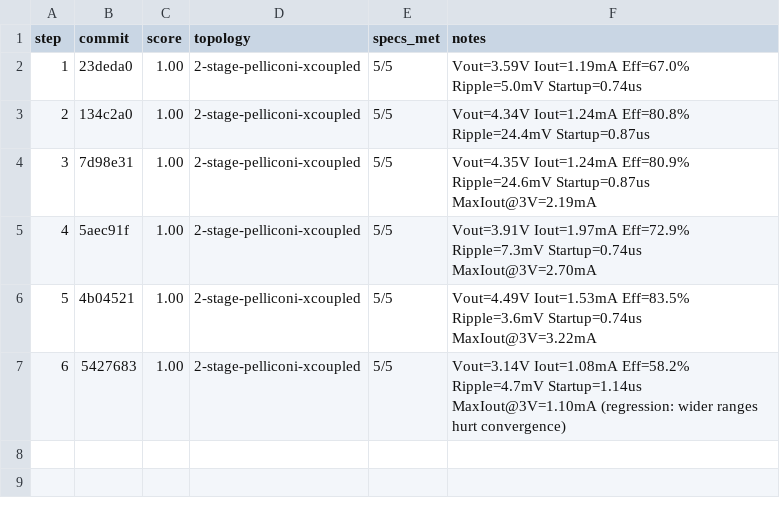
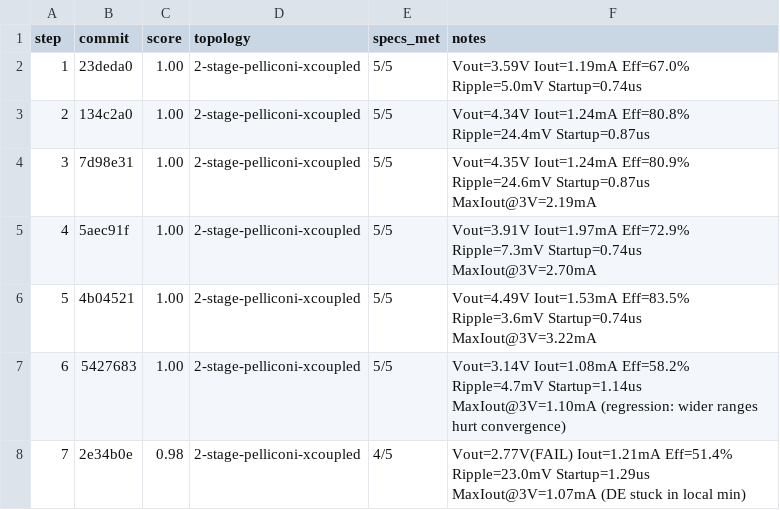
Before and after one commit to edonD/sky130-charge-pump, a TSV file: results.tsv, drawn as a sheet.

Commit message:
results: score 0.98 — Vout=2.77V(FAIL) 4/5 specs, DE stuck in local minimum despite original ranges

```diff
--- a/results.tsv
+++ b/results.tsv
@@ -7 +7,2 @@ step	commit	score	topology	specs_met	notes
 6	5427683	1.00	2-stage-pelliconi-xcoupled	5/5	Vout=3.14V Iout=1.08mA Eff=58.2% Ripple=4.7mV Startup=1.14us MaxIout@3V=1.10mA (regression: wider ranges hurt convergence)
+7	2e34b0e	0.98	2-stage-pelliconi-xcoupled	4/5	Vout=2.77V(FAIL) Iout=1.21mA Eff=51.4% Ripple=23.0mV Startup=1.29us MaxIout@3V=1.07mA (DE stuck in local min)
```
Also changed, not shown: best_parameters.csv, parameters.csv, 9 other files.
